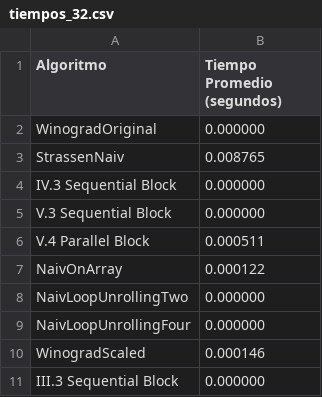
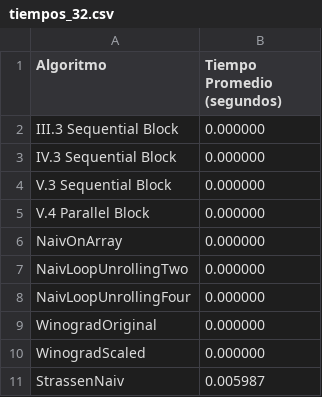
Before and after one commit to IsaBellaCM07/Multiplicacion_Matrices_Go, a CSV file: resultados/tiempos/tiempos_32.csv, drawn as a sheet.

```diff
--- a/resultados/tiempos/tiempos_32.csv
+++ b/resultados/tiempos/tiempos_32.csv
@@ -1,11 +1,11 @@
 Algoritmo,Tiempo Promedio (segundos)
-WinogradOriginal,0.000000
-StrassenNaiv,0.008765
+III.3 Sequential Block,0.000000
 IV.3 Sequential Block,0.000000
 V.3 Sequential Block,0.000000
-V.4 Parallel Block,0.000511
-NaivOnArray,0.000122
+V.4 Parallel Block,0.000000
+NaivOnArray,0.000000
 NaivLoopUnrollingTwo,0.000000
 NaivLoopUnrollingFour,0.000000
-WinogradScaled,0.000146
-III.3 Sequential Block,0.000000
+WinogradOriginal,0.000000
+WinogradScaled,0.000000
+StrassenNaiv,0.005987
```
Also changed, not shown: resultados/tiempos/tiempos_128.csv, resultados/tiempos/tiempos_16.csv, 7 other files.
